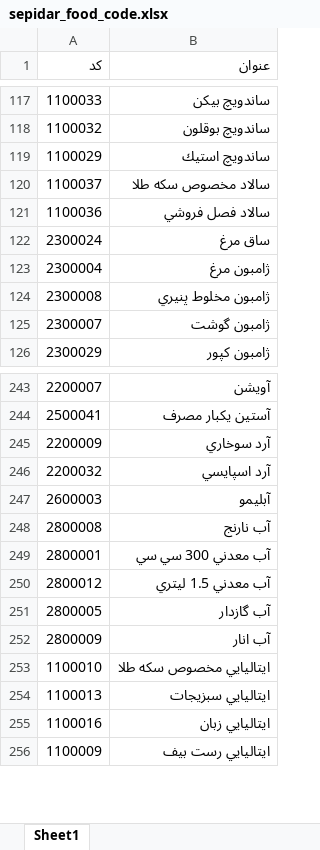
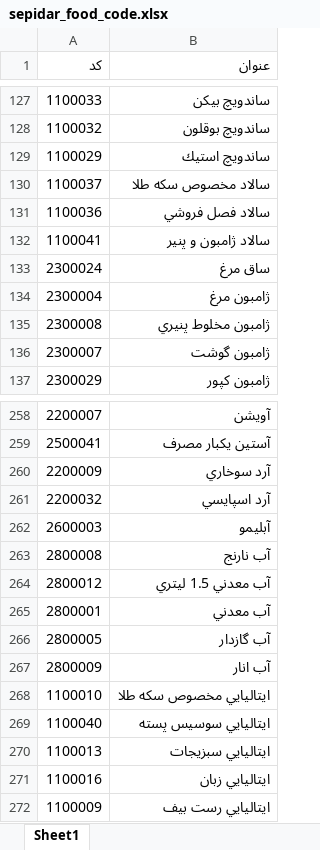
Before and after one commit to Milad-mj22/Seketala_Kitchen_Flow, an Excel workbook: cache/sepidar_food_code.xlsx, sheet Sheet1, drawn as a sheet; only a part is shown, gaps mark what is left out; values as stored, in another font and other column widths than the file's, no cell formats; removed rows and columns are numbered as before the commit, all else as after; the diff covers the shown part only; the diff names each change by its address in the sheet, - before the commit and + after, or states it on an @@ line.

```diff
--- a/cache/sepidar_food_code.xlsx (sheet Sheet1)
+++ b/cache/sepidar_food_code.xlsx (sheet Sheet1)
+row 132: 1100041 | سالاد ژامبون و پنير
-row 249: 2800001 | آب معدني 300 سي سي
+row 265: 2800001 | آب معدني
+row 269: 1100040 | ايتاليايي سوسيس پسته
```
Also changed, not shown: 14 added rows elsewhere in this sheet, cell formats, cache/sepidar_template.xlsx, 6 other files.
